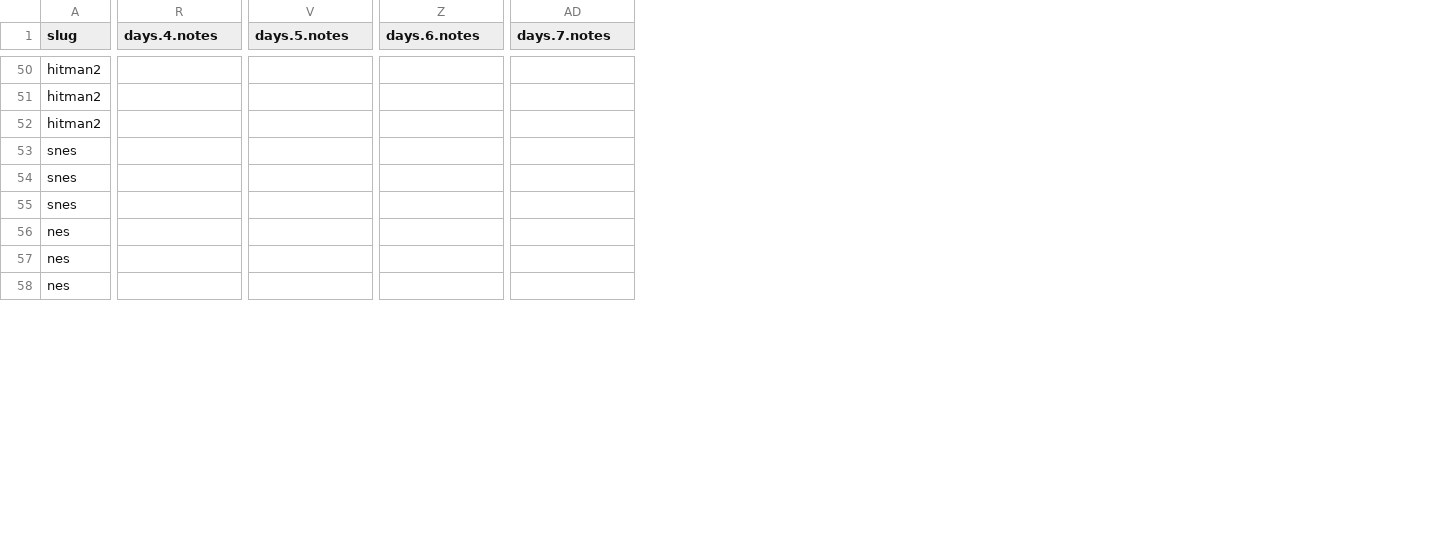
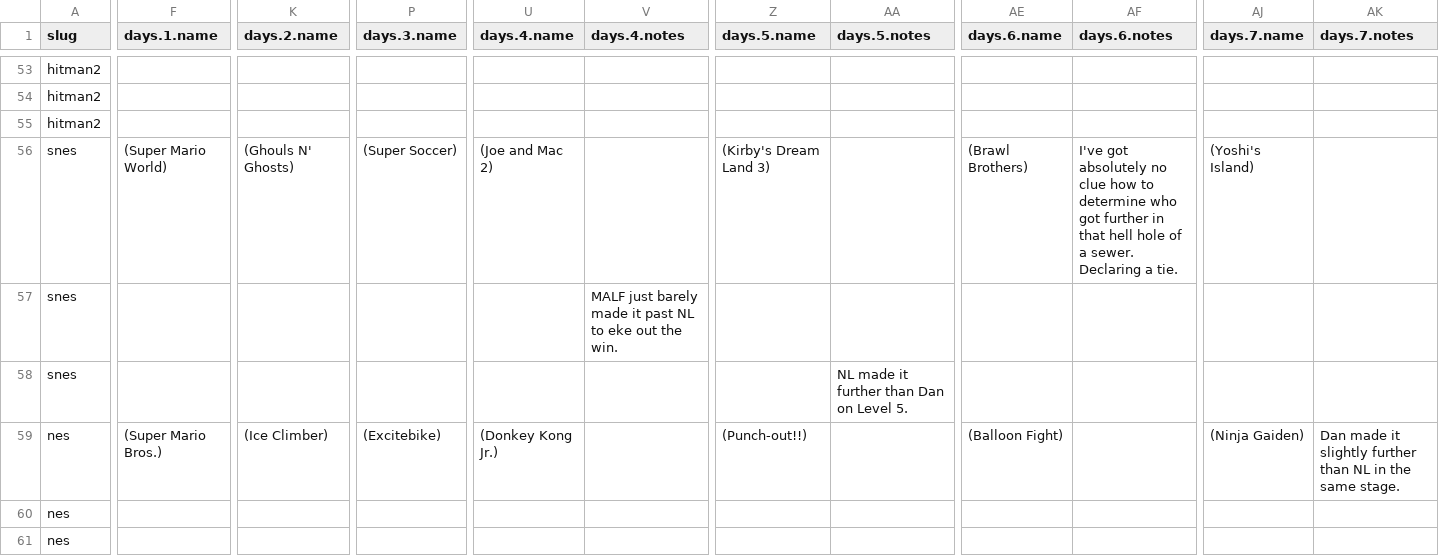
Before and after one commit to bcranton/goldengoblet.net, a CSV file: src/data/score.csv, drawn as a sheet; only a part is shown, gaps mark what is left out; addresses are those after the commit; the diff covers the shown part only; the diff names each change by its address in the sheet, - before the commit and + after, or states it on an @@ line.

Commit message:
added data and viewsync titles

```diff
--- a/src/data/score.csv
+++ b/src/data/score.csv
+column F (days.1.name), rows 56-59: (Super Mario World) |  |  | (Super Mario Bros.)
+column K (days.2.name), rows 56-59: (Ghouls N' Ghosts) |  |  | (Ice Climber)
+column P (days.3.name), rows 56-59: (Super Soccer) |  |  | (Excitebike)
+column U (days.4.name), rows 56-59: (Joe and Mac 2) |  |  | (Donkey Kong Jr.)
+column Z (days.5.name), rows 56-59: (Kirby's Dream Land 3) |  |  | (Punch-out!!)
+column AE (days.6.name), rows 56-59: (Brawl Brothers) |  |  | (Balloon Fight)
+column AJ (days.7.name), rows 56-59: (Yoshi's Island) |  |  | (Ninja Gaiden)
-AF56 (days.6.notes): (empty)
+AF56 (days.6.notes): I've got absolutely no clue how to determine who got further in that hell hole of a sewer. Declaring a tie.
-V57 (days.4.notes): (empty)
+V57 (days.4.notes): MALF just barely made it past NL to eke out the win.
-AA58 (days.5.notes): (empty)
+AA58 (days.5.notes): NL made it further than Dan on Level 5.
-AK59 (days.7.notes): (empty)
+AK59 (days.7.notes): Dan made it slightly further than NL in the same stage.
```
Also changed, not shown: 6 added rows and 30 edited cells elsewhere in this file, src/data/games.csv, 5 other files.
